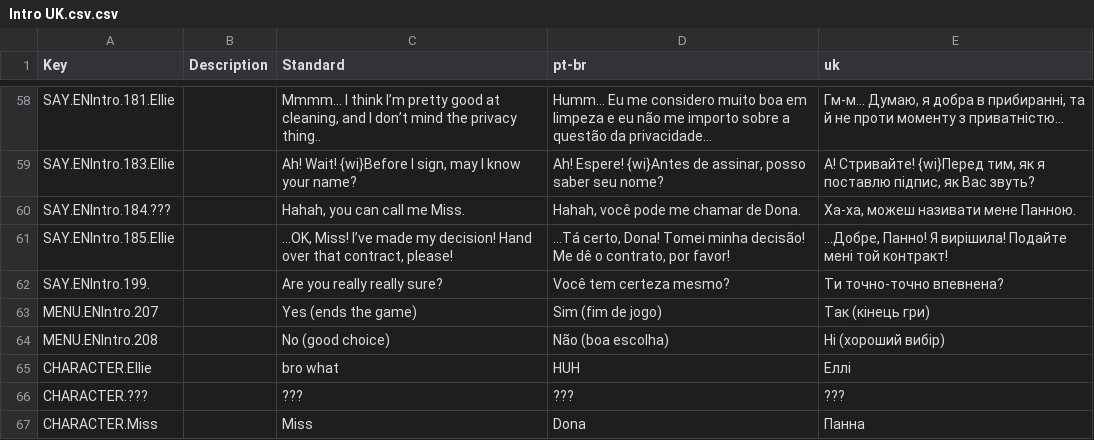
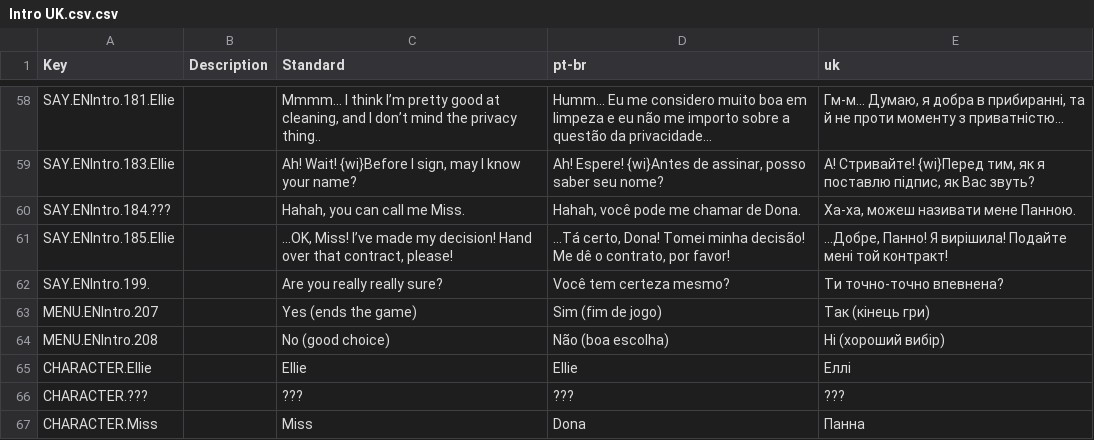
Before and after one commit to cinnamew/mimco, a CSV file: Assets/Localization/Flowchart Tables/UK/Intro UK.csv.csv, drawn as a sheet; only a part is shown, gaps mark what is left out.

```diff
--- a/Assets/Localization/Flowchart Tables/UK/Intro UK.csv.csv
+++ b/Assets/Localization/Flowchart Tables/UK/Intro UK.csv.csv
@@ -64,3 +64,3 @@ MENU.ENIntro.207,,Yes (ends the game),Sim (fim de jogo),Так (кінець г
 MENU.ENIntro.208,,No (good choice),Não (boa escolha),Ні (хороший вибір)
-CHARACTER.Ellie,,bro what,HUH,Еллі
+CHARACTER.Ellie,,Ellie,Ellie,Еллі
 CHARACTER.???,,???,???,???
```
Also changed, not shown: 13 other files.
